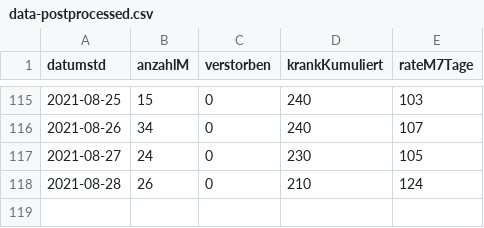
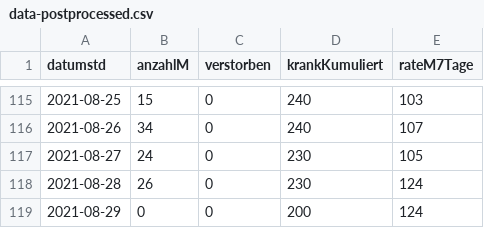
Before and after one commit to solygen/flat-covid19-olpe, a CSV file: data-postprocessed.csv, drawn as a sheet; only a part is shown, gaps mark what is left out.

Commit message:
Flat: latest data (2021-08-30T05:06:15.699Z) {   "date": "2021-08-30T05:06:15.699Z",   "files": [     {       "name": "data-history.csv",       "deltaBytes": 1100,       "source": "https://www.lzg.nrw.de/covid19/daten/covid19_5966.csv"     },     {       "name": "data-postprocessed.csv",       "deltaBytes": 24,       "source": "https://www.lzg.nrw.de/covid19/daten/covid19_5966.csv"     },     {       "name": "data.csv",       "deltaBytes": 5,       "source": "https://www.lzg.nrw.de/covid19/daten/covid19_5966.csv"     }   ] }

```diff
--- a/data-postprocessed.csv
+++ b/data-postprocessed.csv
@@ -117,2 +117,3 @@ datumstd,anzahlM,verstorben,krankKumuliert,rateM7Tage
 2021-08-27,24,0,230,105
-2021-08-28,26,0,210,124
+2021-08-28,26,0,230,124
+2021-08-29,0,0,200,124
```
Also changed, not shown: data-history.csv, data.csv.
